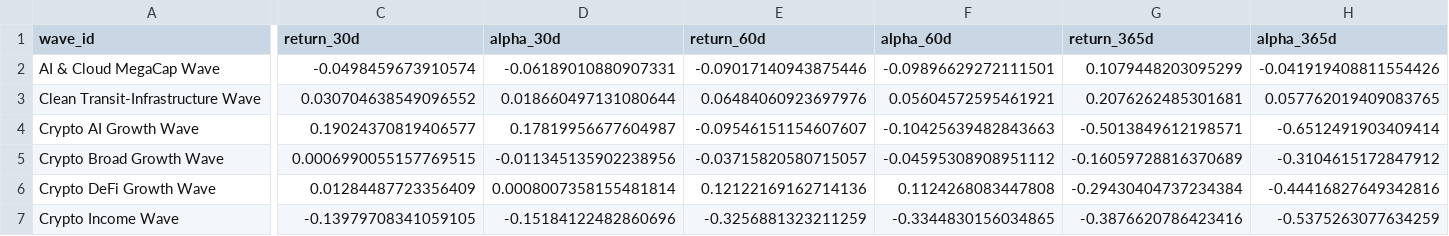
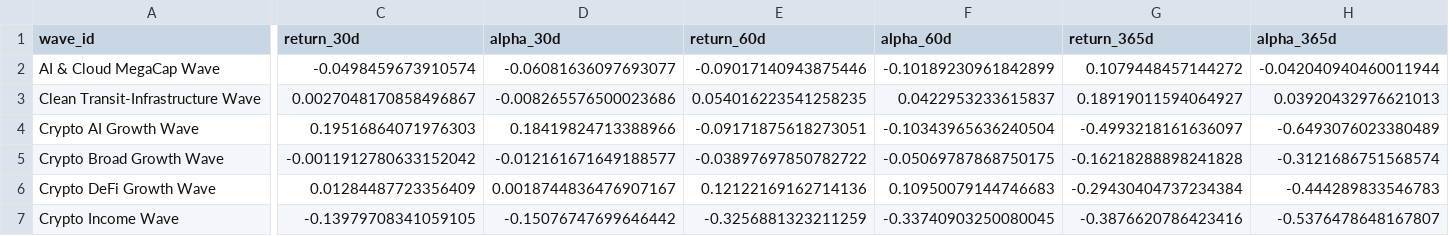
Before and after one commit to jasonheldman-creator/Waves-Simple, a CSV file: data/live_snapshot.csv, drawn as a sheet; only a part is shown, gaps mark what is left out; the diff covers the shown part only; the diff names each change by its address in the sheet, - before the commit and + after, or states it on an @@ line.

```diff
--- a/data/live_snapshot.csv
+++ b/data/live_snapshot.csv
-D2 (alpha_30d): -0.06189010880907331
+D2 (alpha_30d): -0.06081636097693077
-F2 (alpha_60d): -0.09896629272111501
+F2 (alpha_60d): -0.10189230961842899
-G2 (return_365d): 0.1079448203095299
+G2 (return_365d): 0.1079448457144272
-H2 (alpha_365d): -0.041919408811554426
+H2 (alpha_365d): -0.042040940460011944
-C3 (return_30d): 0.030704638549096552
+C3 (return_30d): 0.0027048170858496867
-D3 (alpha_30d): 0.018660497131080644
+D3 (alpha_30d): -0.008265576500023686
-E3 (return_60d): 0.06484060923697976
+E3 (return_60d): 0.054016223541258235
-F3 (alpha_60d): 0.05604572595461921
+F3 (alpha_60d): 0.0422953233615837
-G3 (return_365d): 0.2076262485301681
+G3 (return_365d): 0.18919011594064927
-H3 (alpha_365d): 0.057762019409083765
+H3 (alpha_365d): 0.03920432976621013
-C4 (return_30d): 0.19024370819406577
+C4 (return_30d): 0.19516864071976303
-D4 (alpha_30d): 0.17819956677604987
+D4 (alpha_30d): 0.18419824713388966
-E4 (return_60d): -0.09546151154607607
+E4 (return_60d): -0.09171875618273051
-F4 (alpha_60d): -0.10425639482843663
+F4 (alpha_60d): -0.10343965636240504
-G4 (return_365d): -0.5013849612198571
+G4 (return_365d): -0.4993218161636097
-H4 (alpha_365d): -0.6512491903409414
+H4 (alpha_365d): -0.6493076023380489
-C5 (return_30d): 0.0006990055157769515
+C5 (return_30d): -0.0011912780633152042
-D5 (alpha_30d): -0.011345135902238956
+D5 (alpha_30d): -0.012161671649188577
-E5 (return_60d): -0.03715820580715057
+E5 (return_60d): -0.03897697850782722
-F5 (alpha_60d): -0.04595308908951112
+F5 (alpha_60d): -0.05069787868750175
-G5 (return_365d): -0.16059728816370689
+G5 (return_365d): -0.16218288898241828
-H5 (alpha_365d): -0.3104615172847912
+H5 (alpha_365d): -0.3121686751568574
-D6 (alpha_30d): 0.0008007358155481814
+D6 (alpha_30d): 0.0018744836476907167
-F6 (alpha_60d): 0.1124268083447808
+F6 (alpha_60d): 0.10950079144746683
-H6 (alpha_365d): -0.44416827649342816
+H6 (alpha_365d): -0.444289833546783
-D7 (alpha_30d): -0.15184122482860696
+D7 (alpha_30d): -0.15076747699646442
-F7 (alpha_60d): -0.3344830156034865
+F7 (alpha_60d): -0.33740903250080045
-H7 (alpha_365d): -0.5375263077634259
+H7 (alpha_365d): -0.5376478648167807
```
Also changed, not shown: 146 edited cells elsewhere in this file.
